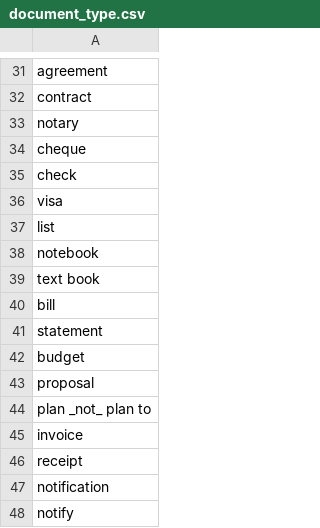
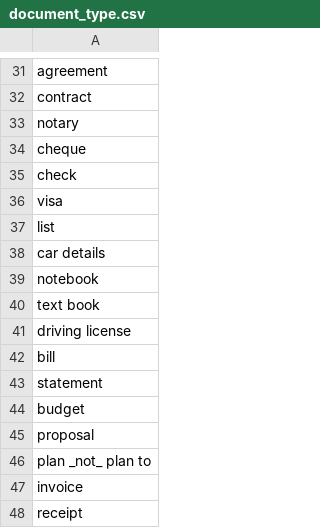
Before and after one commit to shinew13/sms_indicators_en, a CSV file: document_type.csv, drawn as a sheet; only a part is shown, gaps mark what is left out; the shorter side is filled out with more unchanged rows.

Commit message:
Update document_type.csv

```diff
--- a/document_type.csv
+++ b/document_type.csv
@@ -37,4 +37,6 @@ visa
 list
+car details
 notebook
 text book
+driving license
 bill
```
